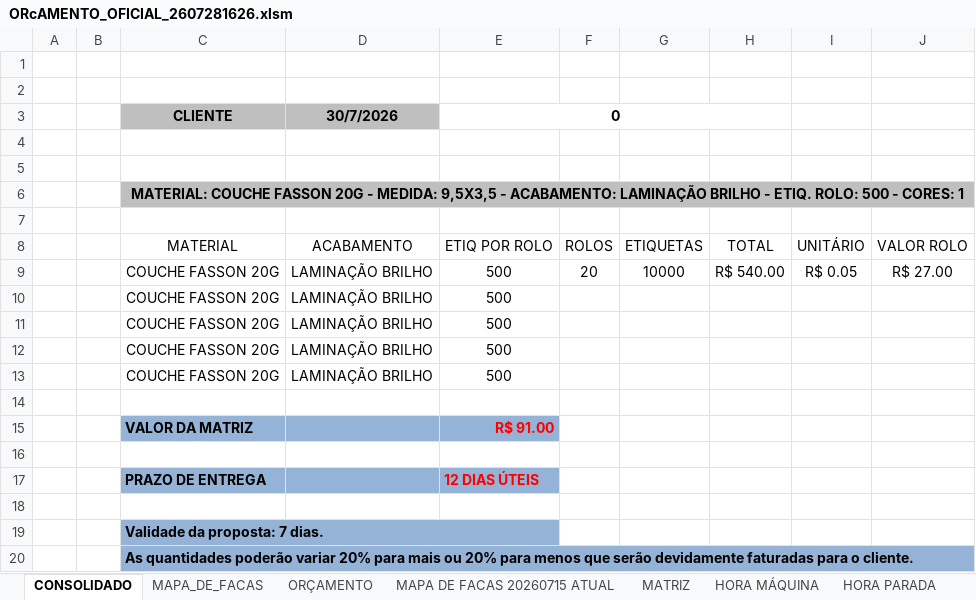
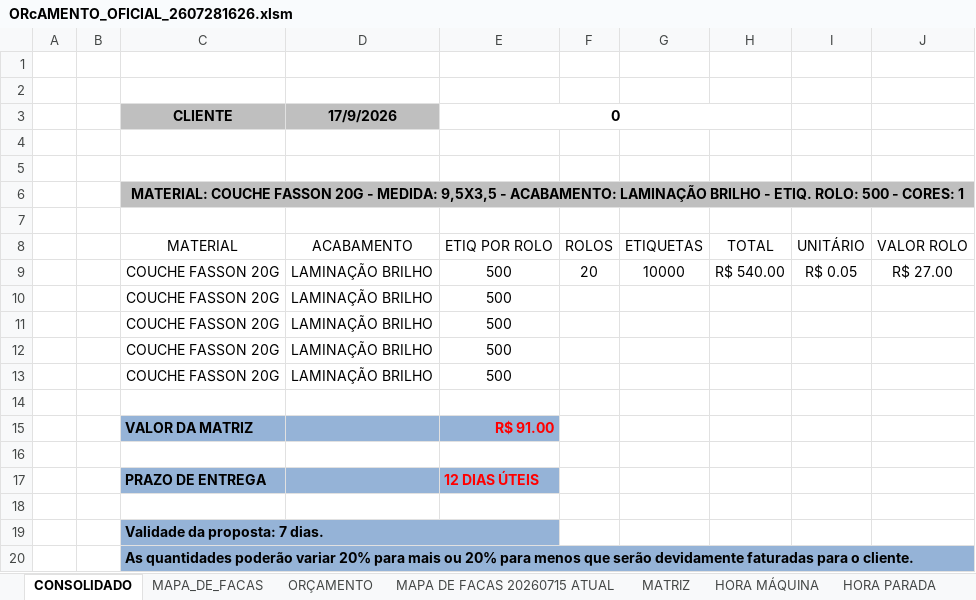
Before and after one commit to dfmoura/test_several1, an Excel workbook: trigger/32/orçamento/ORcAMENTO_OFICIAL_2607281626.xlsm, sheet CONSOLIDADO, drawn as a sheet; values as stored, in another font and other column widths than the file's, no borders; charts and pictures and table styles not drawn; the diff names each change by its address in the sheet, - before the commit and + after, or states it on an @@ line.

```diff
--- a/trigger/32/orçamento/ORcAMENTO_OFICIAL_2607281626.xlsm (sheet CONSOLIDADO)
+++ b/trigger/32/orçamento/ORcAMENTO_OFICIAL_2607281626.xlsm (sheet CONSOLIDADO)
-D3: 30/7/2026
+D3: 17/9/2026
```
Also changed, not shown: sheet MAPA DE FACAS 20260715 ATUAL, sheet MAPA_DE_FACAS, sheet ORÇAMENTO, charts or pictures, 31 other files.
